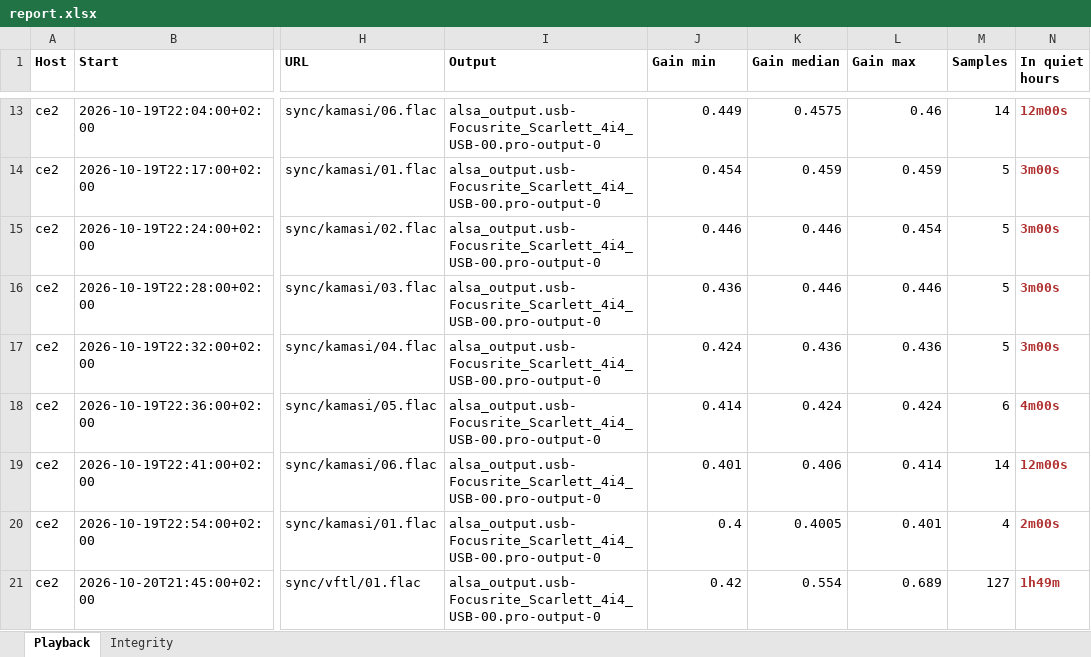
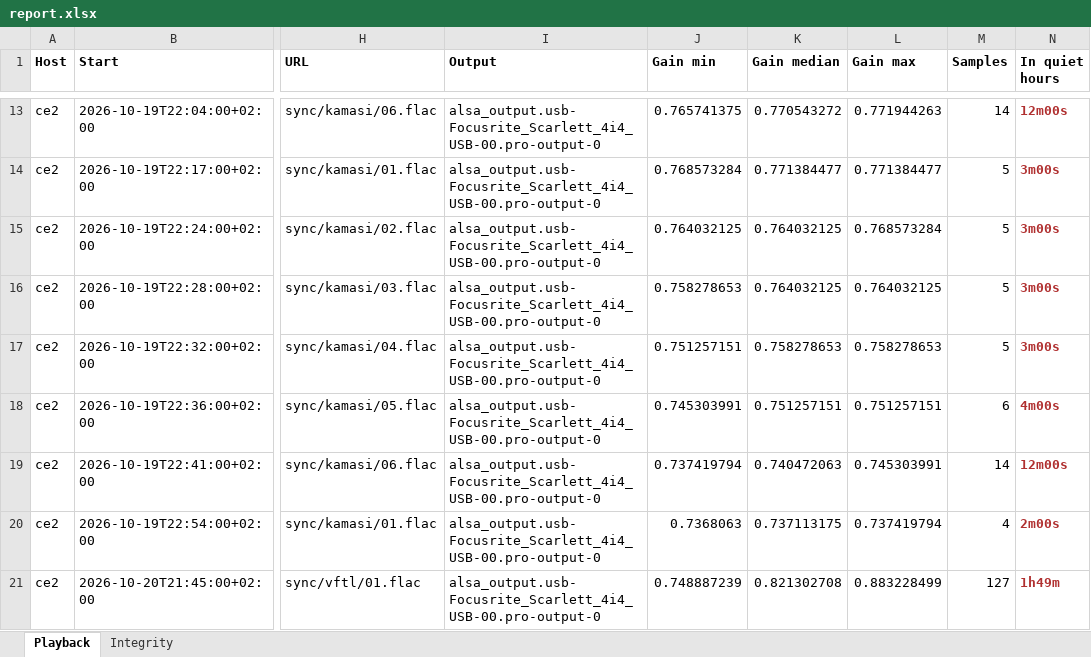
Before and after one commit to arximboldi/media-logger, an Excel workbook: examples/report.xlsx, sheet Playback, drawn as a sheet; only a part is shown, gaps mark what is left out; values as stored, in another font and other column widths than the file's, no borders; the diff covers the shown part only; the diff names each change by its address in the sheet, - before the commit and + after, or states it on an @@ line.

Commit message:
feat: reports speak the cubic scale every slider shows
PipeWire's channelVolumes is linear gain and every UI that displays it is
cubic -- the desktop slider, wpctl, a Bluetooth speaker's own front panel.
They agree only at the ends, so a report printing 0.008 was inviting its
reader to drag a slider to 1% for a level that was a fifth of the way up.
Linear is the right thing to record and the wrong thing to read.

The log does not move: it keeps the float PipeWire gave it, in the scale
PipeWire gave it, named. Reports convert once at the top of render rather
than at each of the dozen places a figure is printed -- two tables, two
exports, a tooltip, a profile, a calendar -- because one of those left in
the other scale is the eighteen-decibel mistake. In place rather than on a
copy, since a report carries every record it was built from.

Taking min, median and max across one by one is sound: the cube root is
monotonic, so the cube root of the median is the median of the cube roots.

The JSON field is renamed gain_linear -> gain_cubic rather than quietly
changed. A field whose name states its scale must not be left lying.

The timeline fill and the calendar shading follow, since both read from the
converted levels -- so a bar's height and a day's colour are now on the
same scale as the figures beside them.

```diff
--- a/examples/report.xlsx (sheet Playback)
+++ b/examples/report.xlsx (sheet Playback)
-J13 (Gain min): 0.449
+J13 (Gain min): 0.765741375
-K13 (Gain median): 0.4575
+K13 (Gain median): 0.770543272
-L13 (Gain max): 0.46
+L13 (Gain max): 0.771944263
-J14 (Gain min): 0.454
+J14 (Gain min): 0.768573284
-K14 (Gain median): 0.459
+K14 (Gain median): 0.771384477
-L14 (Gain max): 0.459
+L14 (Gain max): 0.771384477
-J15 (Gain min): 0.446
+J15 (Gain min): 0.764032125
-K15:K16 (Gain median): 0.446
+K15:K16 (Gain median): 0.764032125
-L15 (Gain max): 0.454
+L15 (Gain max): 0.768573284
-J16 (Gain min): 0.436
+J16 (Gain min): 0.758278653
-L16 (Gain max): 0.446
+L16 (Gain max): 0.764032125
-J17 (Gain min): 0.424
+J17 (Gain min): 0.751257151
-K17 (Gain median): 0.436
+K17 (Gain median): 0.758278653
-L17 (Gain max): 0.436
+L17 (Gain max): 0.758278653
-J18 (Gain min): 0.414
+J18 (Gain min): 0.745303991
-K18 (Gain median): 0.424
+K18 (Gain median): 0.751257151
-L18 (Gain max): 0.424
+L18 (Gain max): 0.751257151
-J19 (Gain min): 0.401
+J19 (Gain min): 0.737419794
-K19 (Gain median): 0.406
+K19 (Gain median): 0.740472063
-L19 (Gain max): 0.414
+L19 (Gain max): 0.745303991
-J20 (Gain min): 0.4
+J20 (Gain min): 0.7368063
-K20 (Gain median): 0.4005
+K20 (Gain median): 0.737113175
-L20 (Gain max): 0.401
+L20 (Gain max): 0.737419794
-J21 (Gain min): 0.42
+J21 (Gain min): 0.748887239
-K21 (Gain median): 0.554
+K21 (Gain median): 0.821302708
-L21 (Gain max): 0.689
+L21 (Gain max): 0.883228499
```
Also changed, not shown: 33 edited cells elsewhere in this sheet, 10 other files.
